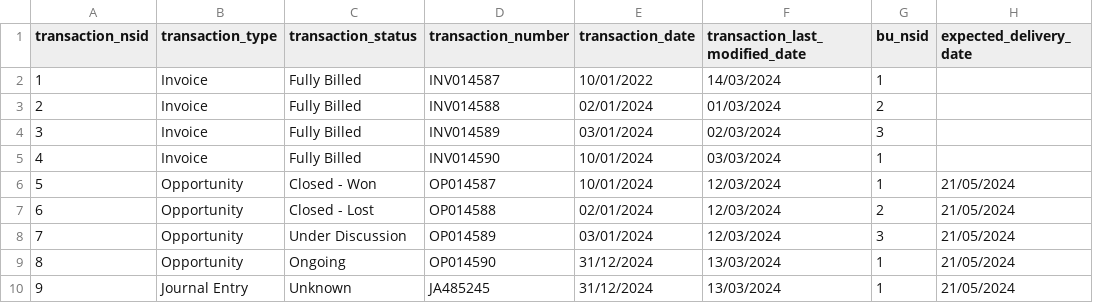
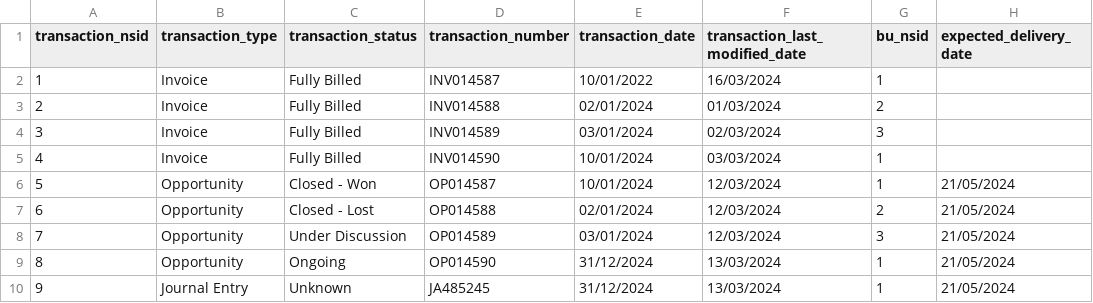
Before and after one commit to gabriellegall/dbt_netsuite, a CSV file: seeds/stg/transaction.csv, drawn as a sheet; only a part is shown; the diff names each change by its address in the sheet, - before the commit and + after, or states it on an @@ line.

```diff
--- a/seeds/stg/transaction.csv
+++ b/seeds/stg/transaction.csv
-F2 (transaction_last_modified_date): 14/03/2024
+F2 (transaction_last_modified_date): 16/03/2024
```
Also changed, not shown: seeds/stg/transactionline.csv, 4 other files.
